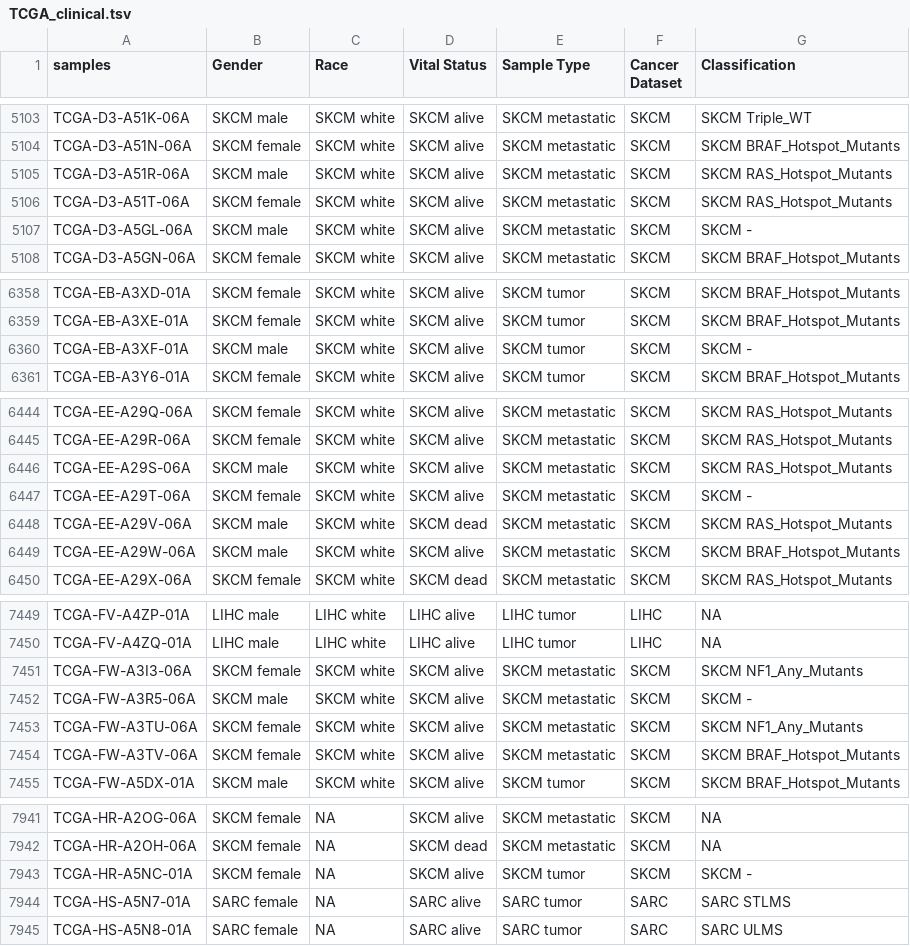
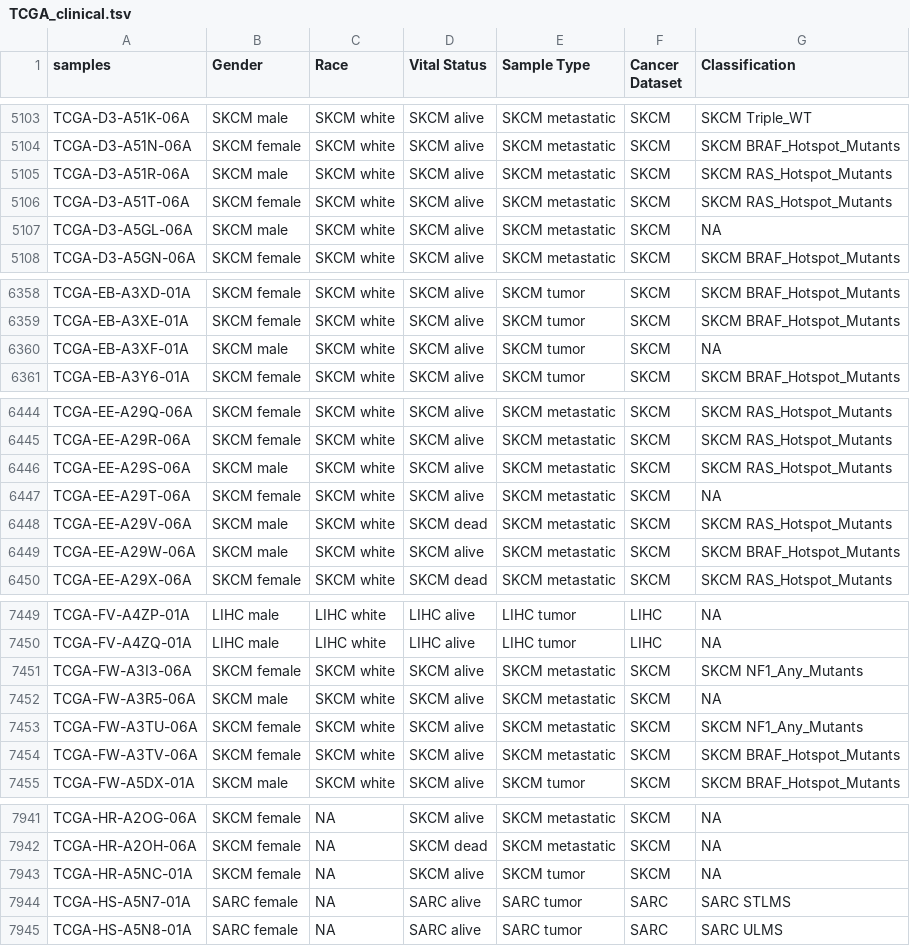
Before and after one commit to alaimos/tRFexplorer, a TSV file: src/resources/data/TCGA_clinical.tsv, drawn as a sheet; only a part is shown, gaps mark what is left out; the diff covers the shown part only.

```diff
--- a/src/resources/data/TCGA_clinical.tsv
+++ b/src/resources/data/TCGA_clinical.tsv
@@ -5106,3 +5106,3 @@ TCGA-D3-A51R-06A	SKCM male	SKCM white	SKCM alive	SKCM metastatic	SKCM	SKCM RAS_H
 TCGA-D3-A51T-06A	SKCM female	SKCM white	SKCM alive	SKCM metastatic	SKCM	SKCM RAS_Hotspot_Mutants
-TCGA-D3-A5GL-06A	SKCM male	SKCM white	SKCM alive	SKCM metastatic	SKCM	SKCM -
+TCGA-D3-A5GL-06A	SKCM male	SKCM white	SKCM alive	SKCM metastatic	SKCM	NA
 TCGA-D3-A5GN-06A	SKCM female	SKCM white	SKCM alive	SKCM metastatic	SKCM	SKCM BRAF_Hotspot_Mutants
@@ -6359,3 +6359,3 @@ TCGA-EB-A3XD-01A	SKCM female	SKCM white	SKCM alive	SKCM tumor	SKCM	SKCM BRAF_Hot
 TCGA-EB-A3XE-01A	SKCM female	SKCM white	SKCM alive	SKCM tumor	SKCM	SKCM BRAF_Hotspot_Mutants
-TCGA-EB-A3XF-01A	SKCM male	SKCM white	SKCM alive	SKCM tumor	SKCM	SKCM -
+TCGA-EB-A3XF-01A	SKCM male	SKCM white	SKCM alive	SKCM tumor	SKCM	NA
 TCGA-EB-A3Y6-01A	SKCM female	SKCM white	SKCM alive	SKCM tumor	SKCM	SKCM BRAF_Hotspot_Mutants
@@ -6446,3 +6446,3 @@ TCGA-EE-A29R-06A	SKCM female	SKCM white	SKCM alive	SKCM metastatic	SKCM	SKCM RAS
 TCGA-EE-A29S-06A	SKCM male	SKCM white	SKCM alive	SKCM metastatic	SKCM	SKCM RAS_Hotspot_Mutants
-TCGA-EE-A29T-06A	SKCM female	SKCM white	SKCM alive	SKCM metastatic	SKCM	SKCM -
+TCGA-EE-A29T-06A	SKCM female	SKCM white	SKCM alive	SKCM metastatic	SKCM	NA
 TCGA-EE-A29V-06A	SKCM male	SKCM white	SKCM dead	SKCM metastatic	SKCM	SKCM RAS_Hotspot_Mutants
@@ -7451,3 +7451,3 @@ TCGA-FV-A4ZQ-01A	LIHC male	LIHC white	LIHC alive	LIHC tumor	LIHC	NA
 TCGA-FW-A3I3-06A	SKCM female	SKCM white	SKCM alive	SKCM metastatic	SKCM	SKCM NF1_Any_Mutants
-TCGA-FW-A3R5-06A	SKCM male	SKCM white	SKCM alive	SKCM metastatic	SKCM	SKCM -
+TCGA-FW-A3R5-06A	SKCM male	SKCM white	SKCM alive	SKCM metastatic	SKCM	NA
 TCGA-FW-A3TU-06A	SKCM female	SKCM white	SKCM alive	SKCM metastatic	SKCM	SKCM NF1_Any_Mutants
@@ -7942,3 +7942,3 @@ TCGA-HR-A2OG-06A	SKCM female	NA	SKCM alive	SKCM metastatic	SKCM	NA
 TCGA-HR-A2OH-06A	SKCM female	NA	SKCM dead	SKCM metastatic	SKCM	NA
-TCGA-HR-A5NC-01A	SKCM female	NA	SKCM alive	SKCM tumor	SKCM	SKCM -
+TCGA-HR-A5NC-01A	SKCM female	NA	SKCM alive	SKCM tumor	SKCM	NA
 TCGA-HS-A5N7-01A	SARC female	NA	SARC alive	SARC tumor	SARC	SARC STLMS
```
Also changed, not shown: 12 edited cells elsewhere in this file, 1 other file.
